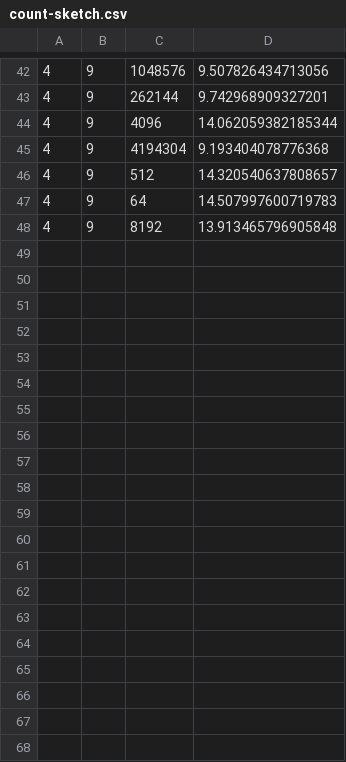
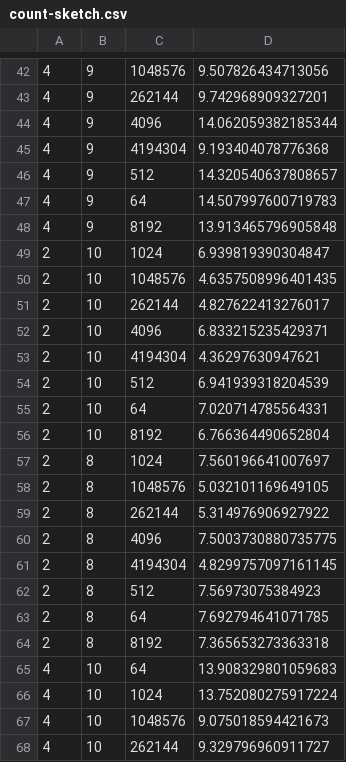
Before and after one commit to 108anup/NetMon-query-planner, a CSV file: gurobi/device_models/cpu/beluga14-prefetch/count-sketch.csv, drawn as a sheet; only a part is shown, gaps mark what is left out; the diff covers the shown part only; the diff names each change by its address in the sheet, - before the commit and + after, or states it on an @@ line.

```diff
--- a/gurobi/device_models/cpu/beluga14-prefetch/count-sketch.csv
+++ b/gurobi/device_models/cpu/beluga14-prefetch/count-sketch.csv
+row 49: 2 | 10 | 1024 | 6.939819390304847
+row 50: 2 | 10 | 1048576 | 4.6357508996401435
+row 51: 2 | 10 | 262144 | 4.827622413276017
+row 52: 2 | 10 | 4096 | 6.833215235429371
+row 53: 2 | 10 | 4194304 | 4.36297630947621
+row 54: 2 | 10 | 512 | 6.941939318204539
+row 55: 2 | 10 | 64 | 7.020714785564331
+row 56: 2 | 10 | 8192 | 6.766364490652804
+row 57: 2 | 8 | 1024 | 7.560196641007697
+row 58: 2 | 8 | 1048576 | 5.032101169649105
+row 59: 2 | 8 | 262144 | 5.314976906927922
+row 60: 2 | 8 | 4096 | 7.5003730880735775
+row 61: 2 | 8 | 4194304 | 4.8299757097161145
+row 62: 2 | 8 | 512 | 7.56973075384923
+row 63: 2 | 8 | 64 | 7.692794641071785
+row 64: 2 | 8 | 8192 | 7.365653273363318
+row 65: 4 | 10 | 64 | 13.908329801059683
+row 66: 4 | 10 | 1024 | 13.752080275917224
+row 67: 4 | 10 | 1048576 | 9.075018594421673
+row 68: 4 | 10 | 262144 | 9.329796960911727
```
Also changed, not shown: 12 added rows elsewhere in this file, gurobi/device_models/cpu/beluga14-prefetch/beluga14-prefetch.csv, gurobi/device_models/cpu/beluga14-prefetch/count-min-sketch.csv, 25 other files.
